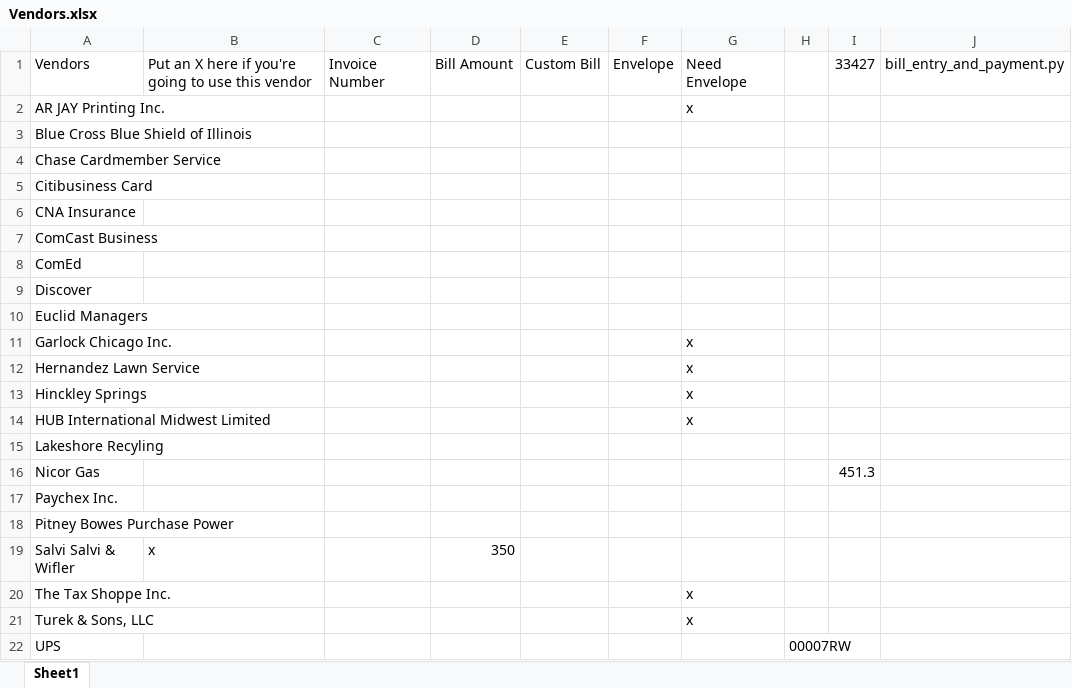
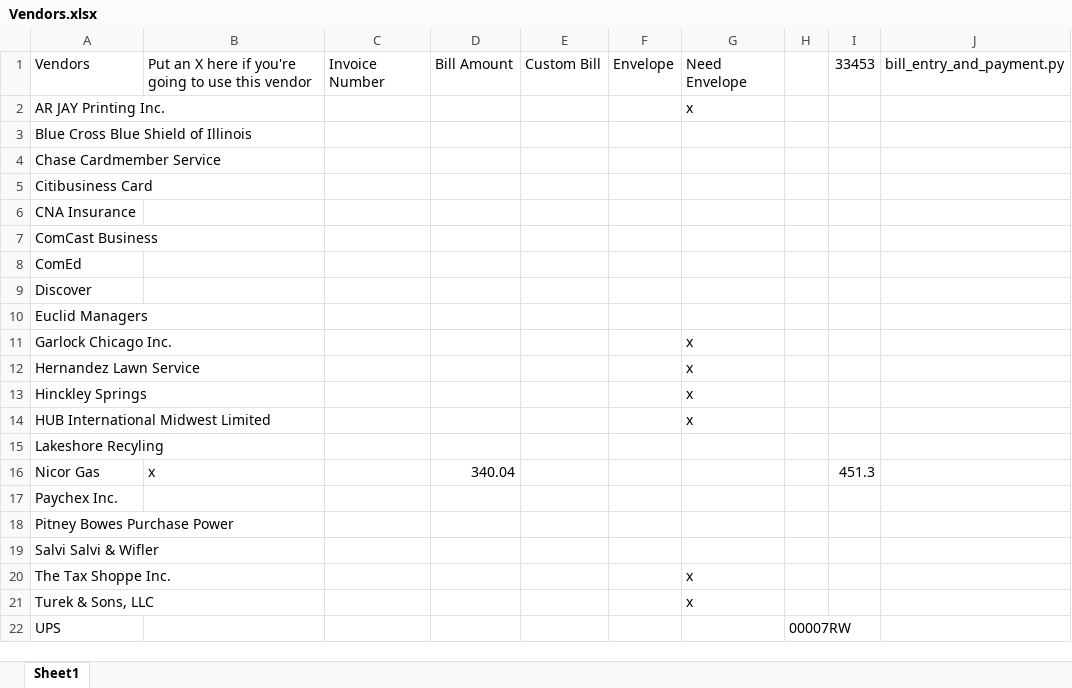
Before and after one commit to mwormley008/workplace_automation_suite, an Excel workbook: Vendors.xlsx, sheet Sheet1, drawn as a sheet; values as stored, in another font and other column widths than the file's, no borders; the diff names each change by its address in the sheet, - before the commit and + after, or states it on an @@ line.

```diff
--- a/Vendors.xlsx (sheet Sheet1)
+++ b/Vendors.xlsx (sheet Sheet1)
-I1: 33427
+I1: 33453
-B16: (empty)
+B16: x
-D16: (empty)
+D16: 340.04
-B19: x
+B19: (empty)
-D19: 350
+D19: (empty)
```
Also changed, not shown: Vendors - Monthly.xlsx, 5 other files.
